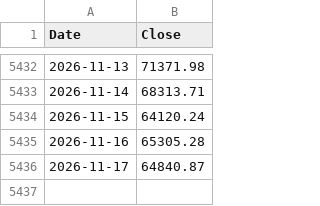
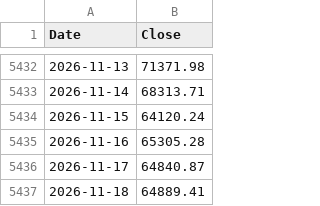
Before and after one commit to stephanlivera/bitcoin-dca-calculator, a CSV file: btc_daily.csv, drawn as a sheet; only a part is shown, gaps mark what is left out; the diff names each change by its address in the sheet, - before the commit and + after, or states it on an @@ line.

```diff
--- a/btc_daily.csv
+++ b/btc_daily.csv
+row 5437: 2026-11-18 | 64889.41
```
